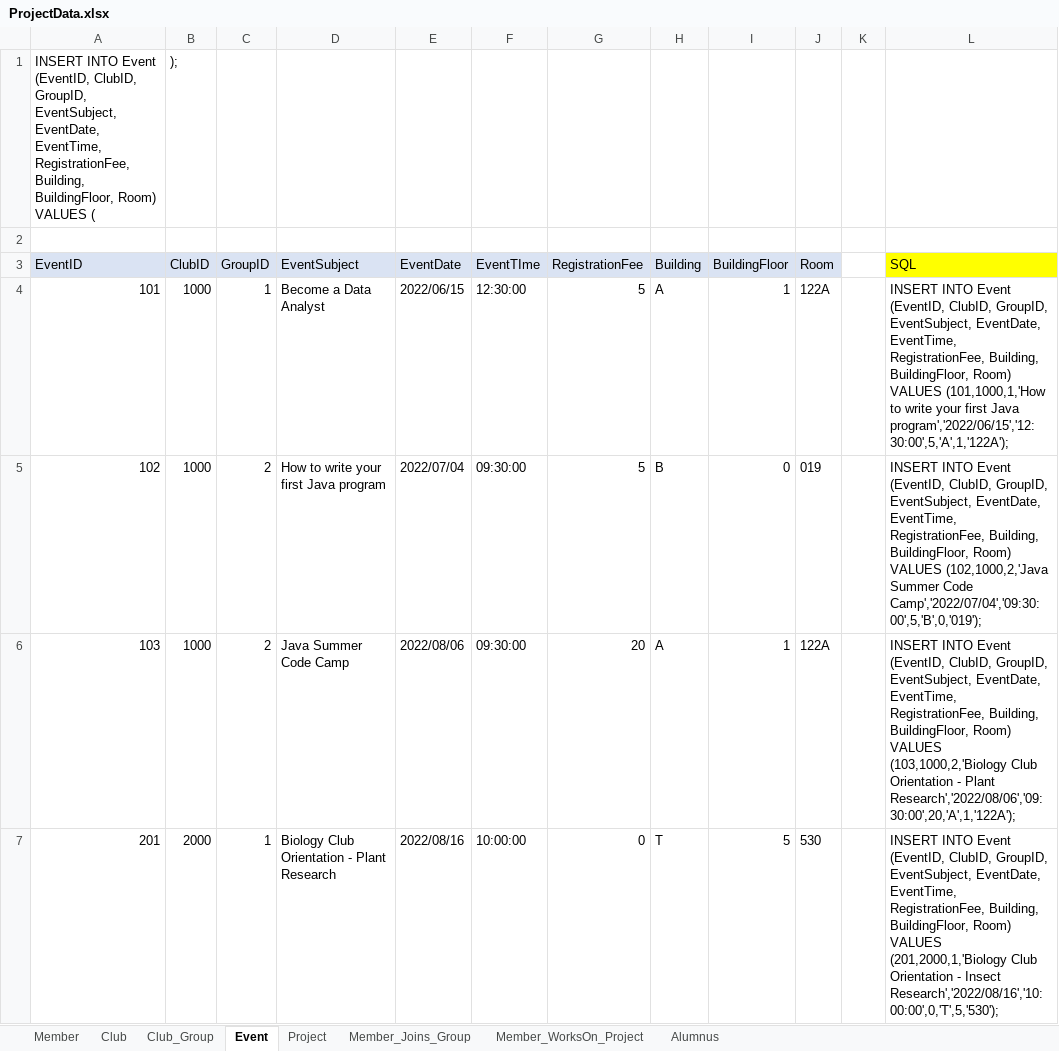
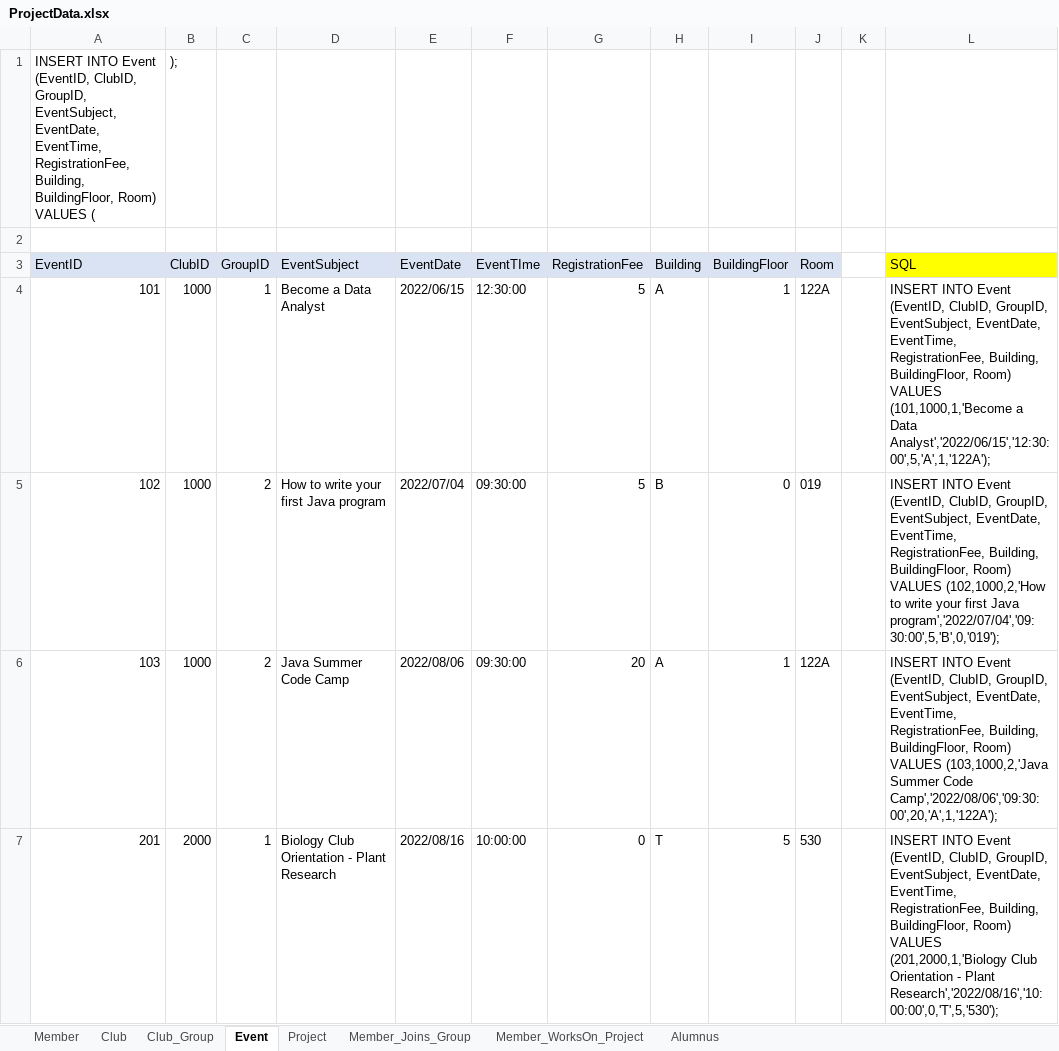
Before and after one commit to hecjay09/Students-Clubs-Management-Database, an Excel workbook: ProjectData.xlsx, sheet Event, drawn as a sheet; only a part is shown; values as stored, in another font and other column widths than the file's, no borders; the diff covers the shown part only; the diff names each change by its address in the sheet, - before the commit and + after, or states it on an @@ line.

Commit message:
added WorkID; updated insert data

```diff
--- a/ProjectData.xlsx (sheet Event)
+++ b/ProjectData.xlsx (sheet Event)
-L4 (SQL): …Room) VALUES (101,1000,1,'How to write your first Java program','2022/06/15','12:30:00',5,'A',1,'122A');
+L4 (SQL): …Room) VALUES (101,1000,1,'Become a Data Analyst','2022/06/15','12:30:00',5,'A',1,'122A');
-L5 (SQL): …Room) VALUES (102,1000,2,'Java Summer Code Camp','2022/07/04','09:30:00',5,'B',0,'019');
+L5 (SQL): …Room) VALUES (102,1000,2,'How to write your first Java program','2022/07/04','09:30:00',5,'B',0,'019');
-L6 (SQL): …Room) VALUES (103,1000,2,'Biology Club Orientation - Plant Research','2022/08/06','09:30:00',20,'A',1,'122A');
+L6 (SQL): …Room) VALUES (103,1000,2,'Java Summer Code Camp','2022/08/06','09:30:00',20,'A',1,'122A');
-L7 (SQL): …Orientation - Insect Research','2022/08/16','10:00:00',0,'T',5,'530');
+L7 (SQL): …Orientation - Plant Research','2022/08/16','10:00:00',0,'T',5,'530');
```
Also changed, not shown: 3 edited cells elsewhere in this sheet, sheet Member, sheet Alumnus, 3 other files.
